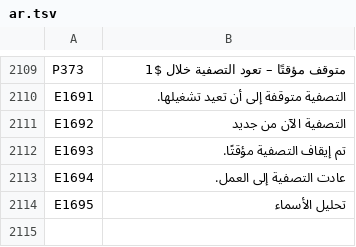
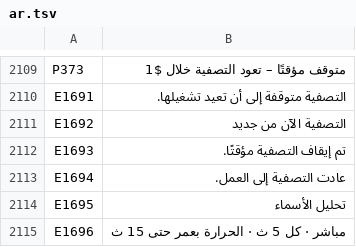
Before and after one commit to UniqueDroid/ShareOS, a TSV file: tools/i18n/ar.tsv, drawn as a sheet; only a part is shown, gaps mark what is left out; the diff names each change by its address in the sheet, - before the commit and + after, or states it on an @@ line.

```diff
--- a/tools/i18n/ar.tsv
+++ b/tools/i18n/ar.tsv
+row 2115: E1696 | مباشر · كل 5 ث · الحرارة بعمر حتى 15 ث
```
Also changed, not shown: tools/i18n/bn.tsv, tools/i18n/fr.tsv, 20 other files.
